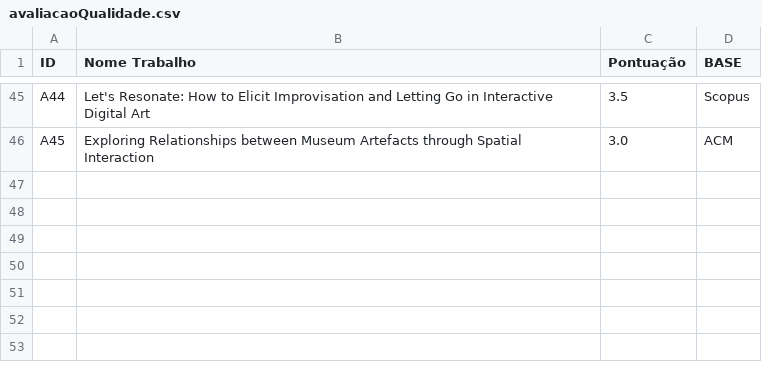
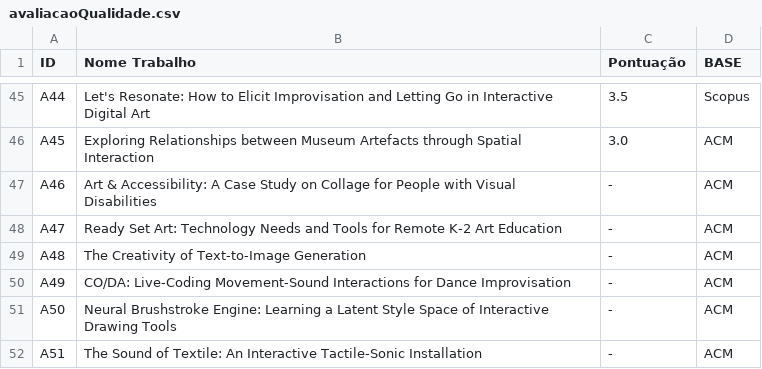
Before and after one commit to Nathan-12/article-metodology-interactive-digital-art, a CSV file: avaliacaoQualidade.csv, drawn as a sheet; only a part is shown, gaps mark what is left out; the diff names each change by its address in the sheet, - before the commit and + after, or states it on an @@ line.

```diff
--- a/avaliacaoQualidade.csv
+++ b/avaliacaoQualidade.csv
+row 47: A46 | Art & Accessibility: A Case Study on Collage for People with Visual Disabilities | - | ACM
+row 48: A47 | Ready Set Art: Technology Needs and Tools for Remote K-2 Art Education | - | ACM
+row 49: A48 | The Creativity of Text-to-Image Generation | - | ACM
+row 50: A49 | CO/DA: Live-Coding Movement-Sound Interactions for Dance Improvisation | - | ACM
+row 51: A50 | Neural Brushstroke Engine: Learning a Latent Style Space of Interactive Drawing Tools | - | ACM
+row 52: A51 | The Sound of Textile: An Interactive Tactile-Sonic Installation | - | ACM
```
Also changed, not shown: artigosSelecionados.csv, results.csv.
